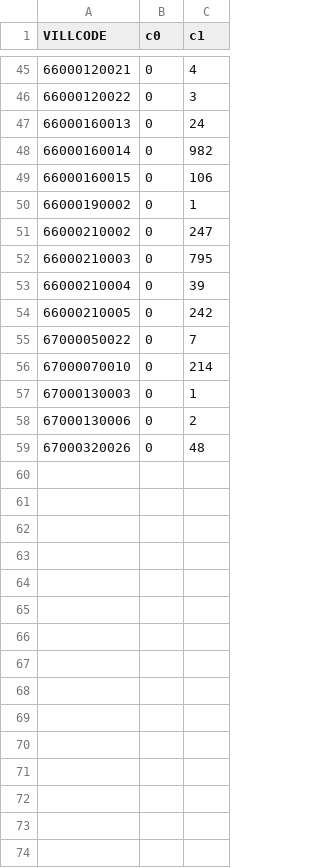
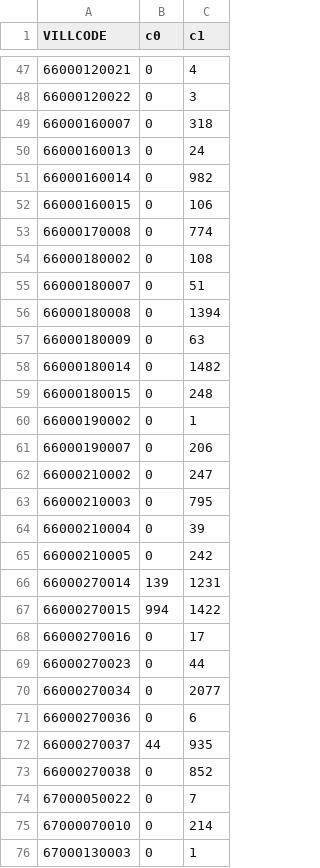
Before and after one commit to kiang/service.taipower.com.tw, a CSV file: docs/taipower.csv, drawn as a sheet; only a part is shown, gaps mark what is left out; the shorter side is filled out with more unchanged rows; the diff covers the shown part only; the diff names each change by its address in the sheet, - before the commit and + after, or states it on an @@ line.

```diff
--- a/docs/taipower.csv
+++ b/docs/taipower.csv
+row 49: 66000160007 | 0 | 318
+row 53: 66000170008 | 0 | 774
+row 54: 66000180002 | 0 | 108
+row 55: 66000180007 | 0 | 51
+row 56: 66000180008 | 0 | 1394
+row 57: 66000180009 | 0 | 63
+row 58: 66000180014 | 0 | 1482
+row 59: 66000180015 | 0 | 248
+row 61: 66000190007 | 0 | 206
+row 66: 66000270014 | 139 | 1231
+row 67: 66000270015 | 994 | 1422
+row 68: 66000270016 | 0 | 17
+row 69: 66000270023 | 0 | 44
+row 70: 66000270034 | 0 | 2077
+row 71: 66000270036 | 0 | 6
+row 72: 66000270037 | 44 | 935
+row 73: 66000270038 | 0 | 852
```
Also changed, not shown: 2 added rows elsewhere in this file, docs/cunli.csv.
